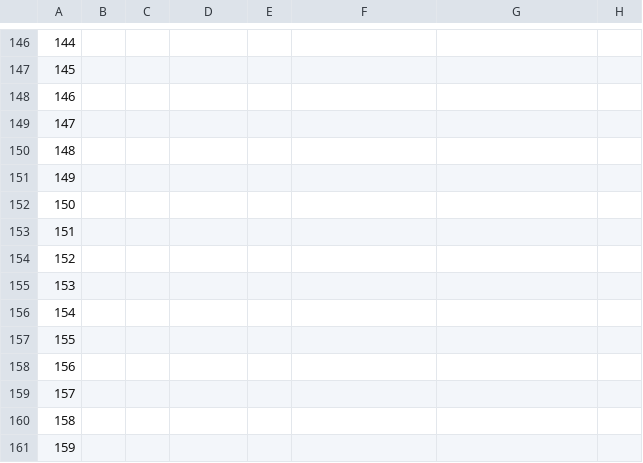
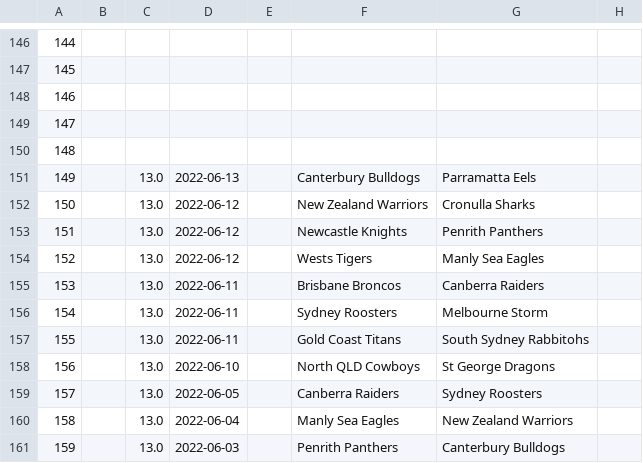
Before and after one commit to ZeNoonan/nrl, a CSV file: nrl_data.csv, drawn as a sheet; only a part is shown, gaps mark what is left out; the diff covers the shown part only; the diff names each change by its address in the sheet, - before the commit and + after, or states it on an @@ line.

```diff
--- a/nrl_data.csv
+++ b/nrl_data.csv
-C151:C161: (empty)
+C151:C161: 13.0
-D151: (empty)
+D151: 2022-06-13
-F151: (empty)
+F151: Canterbury Bulldogs
-G151: (empty)
+G151: Parramatta Eels
-D152:D154: (empty)
+D152:D154: 2022-06-12
-F152: (empty)
+F152: New Zealand Warriors
-G152: (empty)
+G152: Cronulla Sharks
-F153: (empty)
+F153: Newcastle Knights
-G153: (empty)
+G153: Penrith Panthers
-F154: (empty)
+F154: Wests Tigers
-G154: (empty)
+G154: Manly Sea Eagles
-D155:D157: (empty)
+D155:D157: 2022-06-11
-F155: (empty)
+F155: Brisbane Broncos
-G155: (empty)
+G155: Canberra Raiders
-F156: (empty)
+F156: Sydney Roosters
-G156: (empty)
+G156: Melbourne Storm
-F157: (empty)
+F157: Gold Coast Titans
-G157: (empty)
+G157: South Sydney Rabbitohs
-D158: (empty)
+D158: 2022-06-10
-F158: (empty)
+F158: North QLD Cowboys
-G158: (empty)
+G158: St George Dragons
-D159: (empty)
+D159: 2022-06-05
-F159: (empty)
+F159: Canberra Raiders
-G159: (empty)
+G159: Sydney Roosters
-D160: (empty)
+D160: 2022-06-04
-F160: (empty)
+F160: Manly Sea Eagles
-G160: (empty)
+G160: New Zealand Warriors
-D161: (empty)
+D161: 2022-06-03
-F161: (empty)
+F161: Penrith Panthers
-G161: (empty)
+G161: Canterbury Bulldogs
```
Also changed, not shown: 140 edited cells elsewhere in this file, 1 other file.
